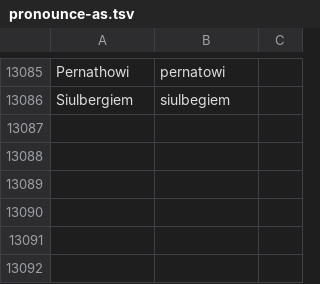
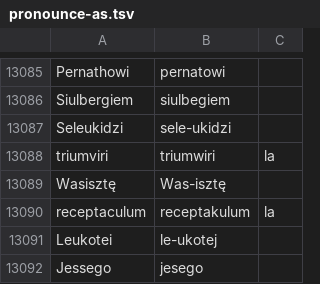
Before and after one commit to jimregan/wolnelektury-speech-corpus, a TSV file: pron-data/pronounce-as.tsv, drawn as a sheet; only a part is shown, gaps mark what is left out.

```diff
--- a/pron-data/pronounce-as.tsv
+++ b/pron-data/pronounce-as.tsv
@@ -13086 +13086,7 @@ Pernathowi	pernatowi
 Siulbergiem	siulbegiem
+Seleukidzi	sele-ukidzi
+triumviri	triumwiri	la
+Wasisztę	Was-isztę
+receptaculum	receptakulum	la
+Leukotei	le-ukotej
+Jessego	jesego
```
Also changed, not shown: pron-data/filter-archaic.tsv.
